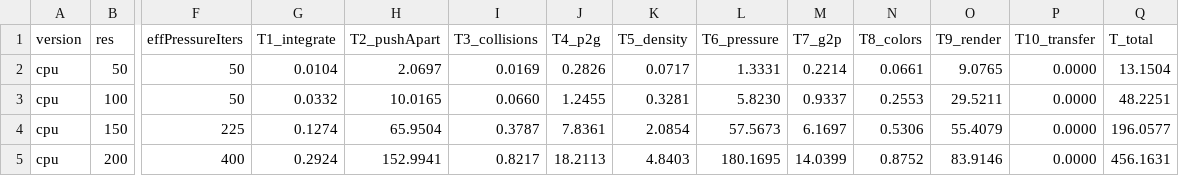
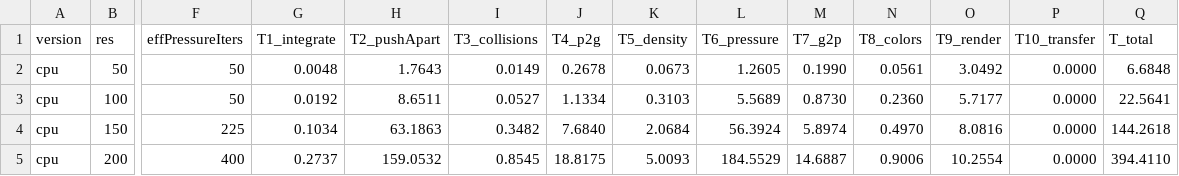
Before and after one commit to TKurr/GPU_flip_fluid, a CSV file: docs/bench_cpu.csv, drawn as a sheet; only a part is shown, gaps mark what is left out; the diff names each change by its address in the sheet, - before the commit and + after, or states it on an @@ line.

```diff
--- a/docs/bench_cpu.csv
+++ b/docs/bench_cpu.csv
-G2 (T1_integrate): 0.0104
+G2 (T1_integrate): 0.0048
-H2 (T2_pushApart): 2.0697
+H2 (T2_pushApart): 1.7643
-I2 (T3_collisions): 0.0169
+I2 (T3_collisions): 0.0149
-J2 (T4_p2g): 0.2826
+J2 (T4_p2g): 0.2678
-K2 (T5_density): 0.0717
+K2 (T5_density): 0.0673
-L2 (T6_pressure): 1.3331
+L2 (T6_pressure): 1.2605
-M2 (T7_g2p): 0.2214
+M2 (T7_g2p): 0.1990
-N2 (T8_colors): 0.0661
+N2 (T8_colors): 0.0561
-O2 (T9_render): 9.0765
+O2 (T9_render): 3.0492
-Q2 (T_total): 13.1504
+Q2 (T_total): 6.6848
-G3 (T1_integrate): 0.0332
+G3 (T1_integrate): 0.0192
-H3 (T2_pushApart): 10.0165
+H3 (T2_pushApart): 8.6511
-I3 (T3_collisions): 0.0660
+I3 (T3_collisions): 0.0527
-J3 (T4_p2g): 1.2455
+J3 (T4_p2g): 1.1334
-K3 (T5_density): 0.3281
+K3 (T5_density): 0.3103
-L3 (T6_pressure): 5.8230
+L3 (T6_pressure): 5.5689
-M3 (T7_g2p): 0.9337
+M3 (T7_g2p): 0.8730
-N3 (T8_colors): 0.2553
+N3 (T8_colors): 0.2360
-O3 (T9_render): 29.5211
+O3 (T9_render): 5.7177
-Q3 (T_total): 48.2251
+Q3 (T_total): 22.5641
-G4 (T1_integrate): 0.1274
+G4 (T1_integrate): 0.1034
-H4 (T2_pushApart): 65.9504
+H4 (T2_pushApart): 63.1863
-I4 (T3_collisions): 0.3787
+I4 (T3_collisions): 0.3482
-J4 (T4_p2g): 7.8361
+J4 (T4_p2g): 7.6840
-K4 (T5_density): 2.0854
+K4 (T5_density): 2.0684
-L4 (T6_pressure): 57.5673
+L4 (T6_pressure): 56.3924
-M4 (T7_g2p): 6.1697
+M4 (T7_g2p): 5.8974
-N4 (T8_colors): 0.5306
+N4 (T8_colors): 0.4970
-O4 (T9_render): 55.4079
+O4 (T9_render): 8.0816
-Q4 (T_total): 196.0577
+Q4 (T_total): 144.2618
-G5 (T1_integrate): 0.2924
+G5 (T1_integrate): 0.2737
-H5 (T2_pushApart): 152.9941
+H5 (T2_pushApart): 159.0532
-I5 (T3_collisions): 0.8217
+I5 (T3_collisions): 0.8545
-J5 (T4_p2g): 18.2113
+J5 (T4_p2g): 18.8175
-K5 (T5_density): 4.8403
+K5 (T5_density): 5.0093
-L5 (T6_pressure): 180.1695
+L5 (T6_pressure): 184.5529
-M5 (T7_g2p): 14.0399
+M5 (T7_g2p): 14.6887
-N5 (T8_colors): 0.8752
+N5 (T8_colors): 0.9006
-O5 (T9_render): 83.9146
+O5 (T9_render): 10.2554
-Q5 (T_total): 456.1631
+Q5 (T_total): 394.4110
```
Also changed, not shown: docs/bench_cuda.csv, 12 other files.
